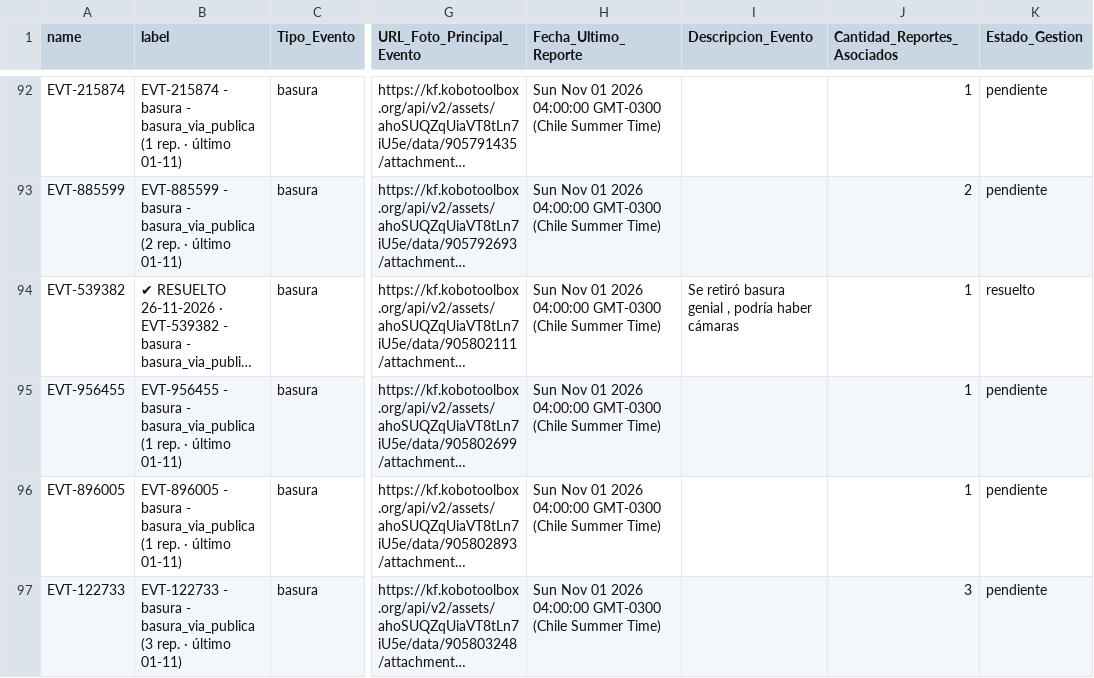
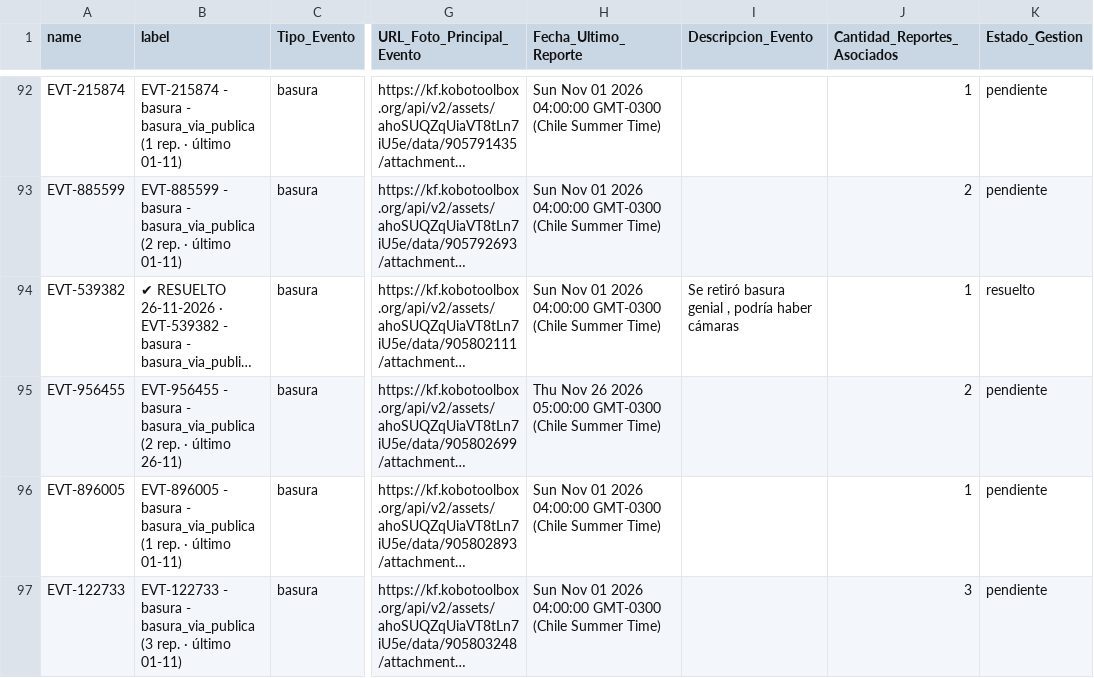
Before and after one commit to geoemprendimiento2026/observatorio-datos, a CSV file: eventos_fiscalizacion.csv, drawn as a sheet; only a part is shown, gaps mark what is left out; long unchanged cells end in …; the diff names each change by its address in the sheet, - before the commit and + after, or states it on an @@ line.

Commit message:
Actualiza eventos_fiscalizacion.csv — 2026-11-26T19:41:50.031Z

```diff
--- a/eventos_fiscalizacion.csv
+++ b/eventos_fiscalizacion.csv
-B95 (label): …- basura_via_publica (1 rep. · último 01-11)
+B95 (label): …- basura_via_publica (2 rep. · último 26-11)
-H95 (Fecha_Ultimo_Reporte): Sun Nov 01 2026 04:00:00 GMT-0300 (Chile…
+H95 (Fecha_Ultimo_Reporte): Thu Nov 26 2026 05:00:00 GMT-0300 (Chile…
-J95 (Cantidad_Reportes_Asociados): 1
+J95 (Cantidad_Reportes_Asociados): 2
```
